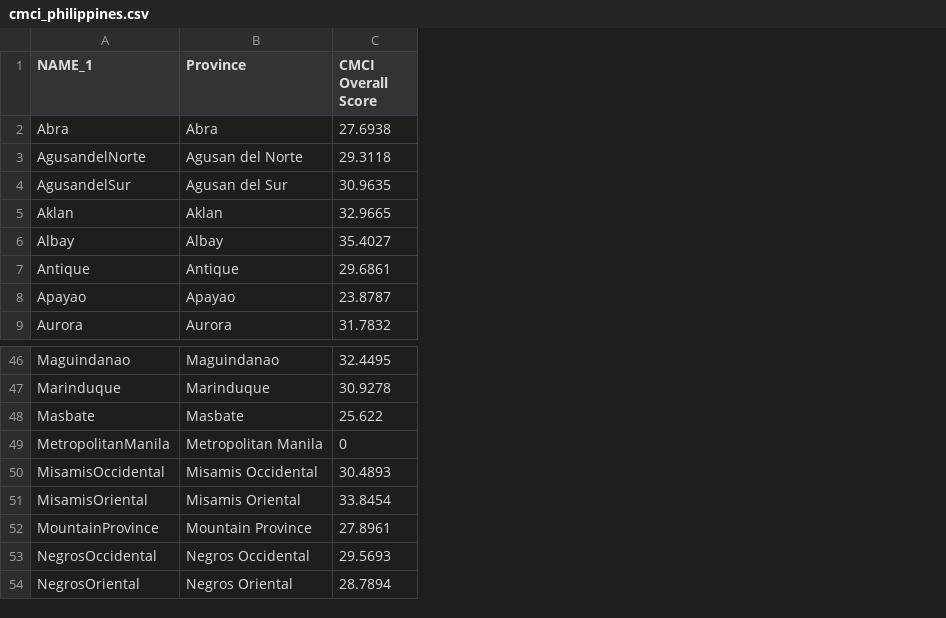
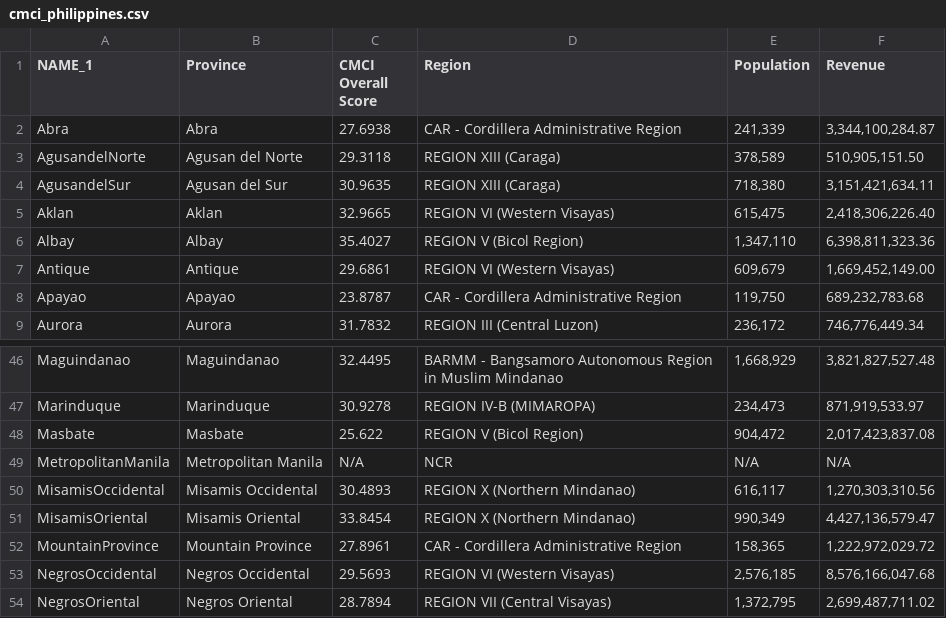
Before and after one commit to renatomaaliw3/public_files, a CSV file: Data Sets/GeoData/cmci_philippines.csv, drawn as a sheet; only a part is shown, gaps mark what is left out; the diff names each change by its address in the sheet, - before the commit and + after, or states it on an @@ line.

Commit message:
Save

```diff
--- a/Data Sets/GeoData/cmci_philippines.csv
+++ b/Data Sets/GeoData/cmci_philippines.csv
+column D (Region), rows 2-9: CAR - Cordillera Administrative Region | REGION XIII (Caraga) | REGION XIII (Caraga) | REGION VI (Western Visayas) | REGION V (Bicol Region) | REGION VI (Western Visayas) | CAR - Cordillera Administrative Region | REGION III (Central Luzon); rows 46-54: BARMM - Bangsamoro Autonomous Region in Muslim Mindanao | REGION IV-B (MIMAROPA) | REGION V (Bicol Region) | NCR | REGION X (Northern Mindanao) | REGION X (Northern Mindanao) | CAR - Cordillera Administrative Region | REGION VI (Western Visayas) | REGION VII (Central Visayas)
+column E (Population), rows 2-9: 241,339 | 378,589 | 718,380 | 615,475 | 1,347,110 | 609,679 | 119,750 | 236,172; rows 46-54: 1,668,929 | 234,473 | 904,472 | N/A | 616,117 | 990,349 | 158,365 | 2,576,185 | 1,372,795
+column F (Revenue), rows 2-9: 3,344,100,284.87 | 510,905,151.50 | 3,151,421,634.11 | 2,418,306,226.40 | 6,398,811,323.36 | 1,669,452,149.00 | 689,232,783.68 | 746,776,449.34; rows 46-54: 3,821,827,527.48 | 871,919,533.97 | 2,017,423,837.08 | N/A | 1,270,303,310.56 | 4,427,136,579.47 | 1,222,972,029.72 | 8,576,166,047.68 | 2,699,487,711.02
-C49 (CMCI Overall Score): 0
+C49 (CMCI Overall Score): N/A
```
